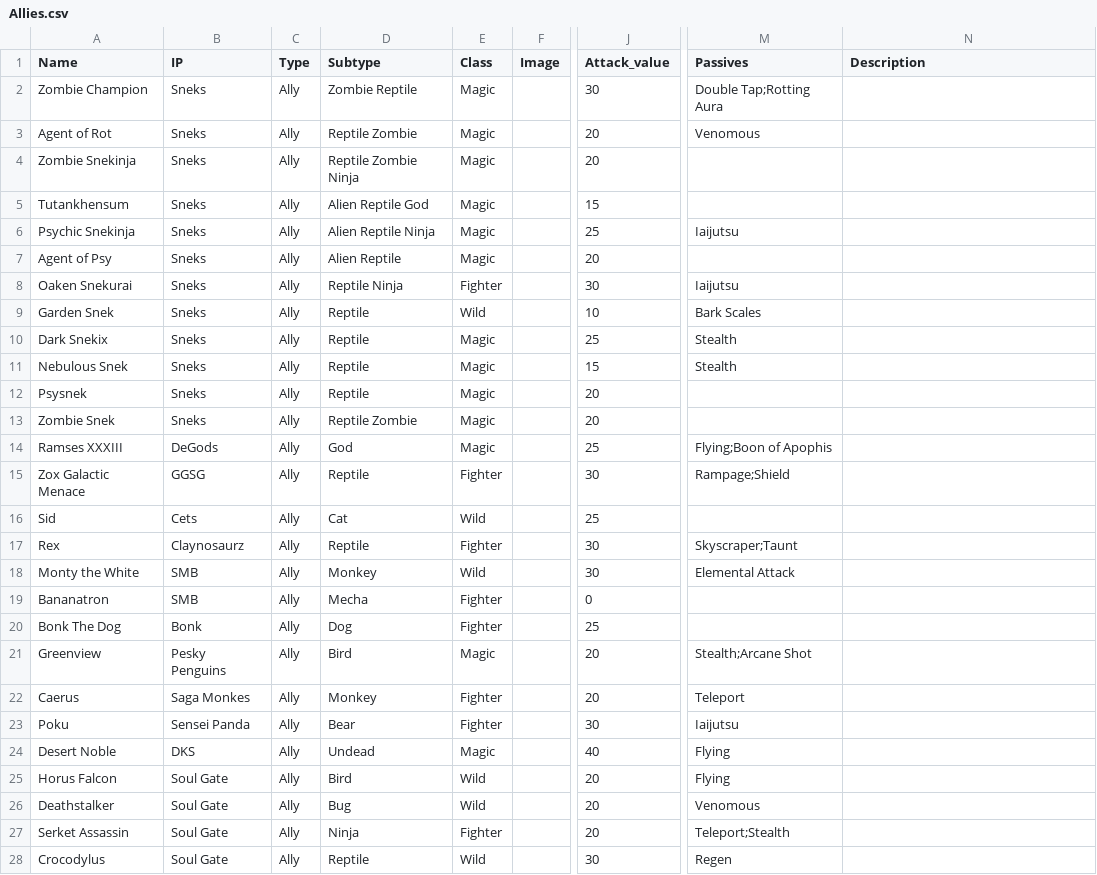
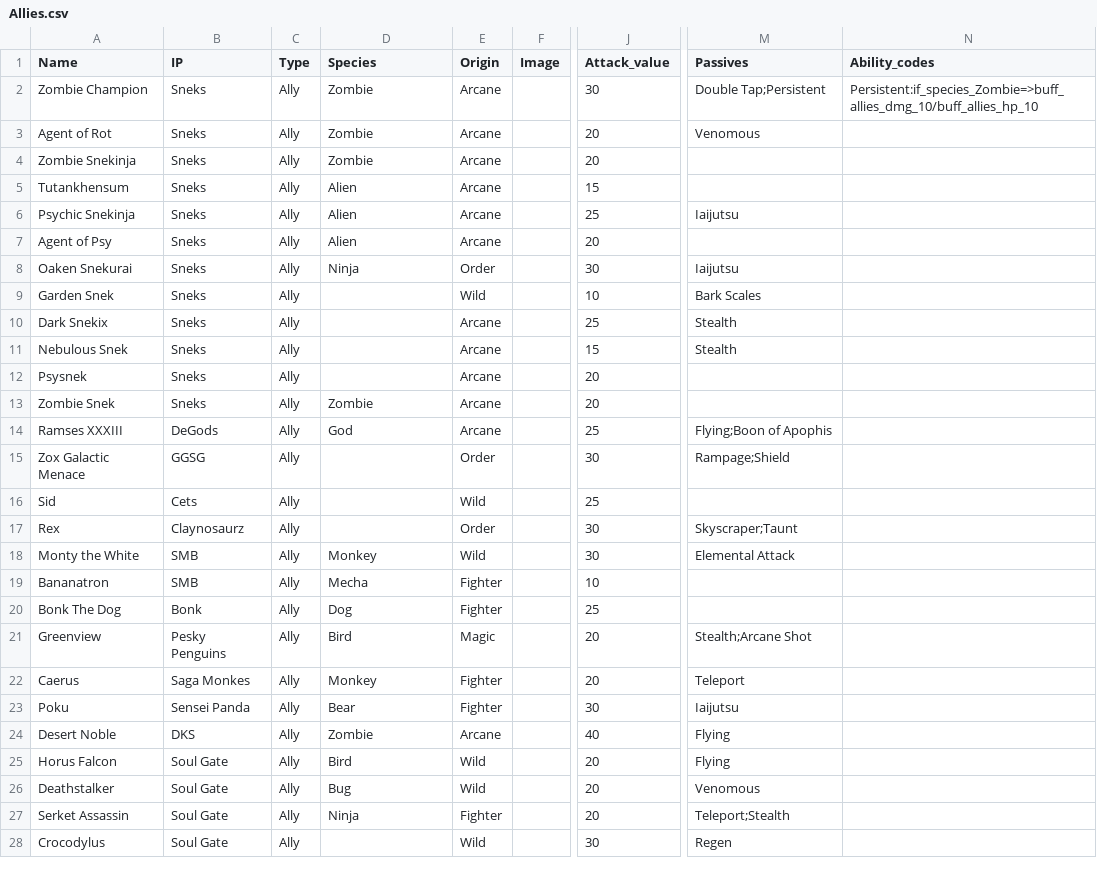
Before and after one commit to lvcsantos/play-SoulGate, a CSV file: html5game/Allies.csv, drawn as a sheet; only a part is shown, gaps mark what is left out; the diff covers the shown part only; the diff names each change by its address in the sheet, - before the commit and + after, or states it on an @@ line.

```diff
--- a/html5game/Allies.csv
+++ b/html5game/Allies.csv
-D1: Subtype
+D1: Species
-E1: Class
+E1: Origin
-N1: Description
+N1: Ability_codes
-D2 (Species): Zombie Reptile
+D2 (Species): Zombie
-E2:E7 (Origin): Magic
+E2:E7 (Origin): Arcane
-M2 (Passives): Double Tap;Rotting Aura
+M2 (Passives): Double Tap;Persistent
-N2 (Ability_codes): (empty)
+N2 (Ability_codes): Persistent:if_species_Zombie=>buff_allies_dmg_10/buff_allies_hp_10
-D3 (Species): Reptile Zombie
+D3 (Species): Zombie
-D4 (Species): Reptile Zombie Ninja
+D4 (Species): Zombie
-D5 (Species): Alien Reptile God
+D5 (Species): Alien
-D6 (Species): Alien Reptile Ninja
+D6 (Species): Alien
-D7 (Species): Alien Reptile
+D7 (Species): Alien
-D8 (Species): Reptile Ninja
+D8 (Species): Ninja
-E8 (Origin): Fighter
+E8 (Origin): Order
-D9:D12 (Species): Reptile
+D9:D12 (Species): (empty)
-E10:E14 (Origin): Magic
+E10:E14 (Origin): Arcane
-D13 (Species): Reptile Zombie
+D13 (Species): Zombie
-D15 (Species): Reptile
+D15 (Species): (empty)
-E15 (Origin): Fighter
+E15 (Origin): Order
-D16 (Species): Cat
+D16 (Species): (empty)
-D17 (Species): Reptile
+D17 (Species): (empty)
-E17 (Origin): Fighter
+E17 (Origin): Order
-J19 (Attack_value): 0
+J19 (Attack_value): 10
-D24 (Species): Undead
+D24 (Species): Zombie
-E24 (Origin): Magic
+E24 (Origin): Arcane
-D28 (Species): Reptile
+D28 (Species): (empty)
```
Also changed, not shown: 2 edited cells elsewhere in this file, html5game/Heroes.csv, html5game/TargetCodes.csv, 18 other files.
